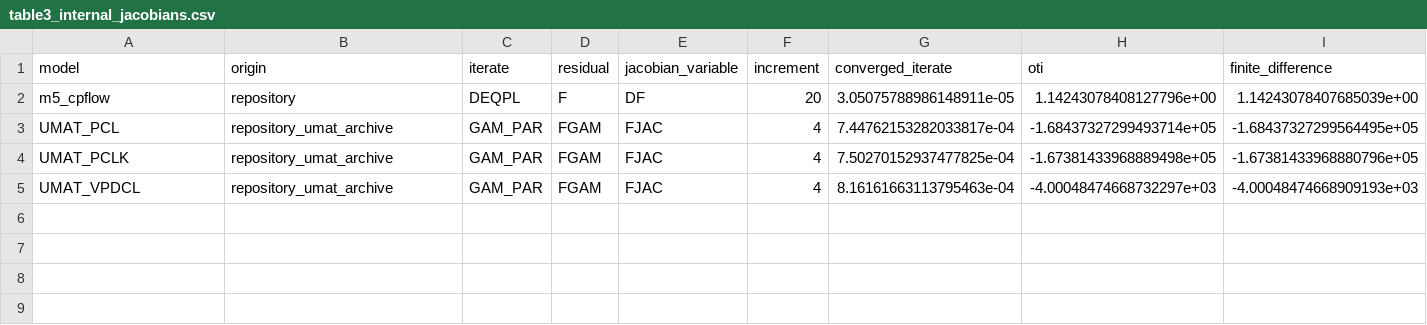
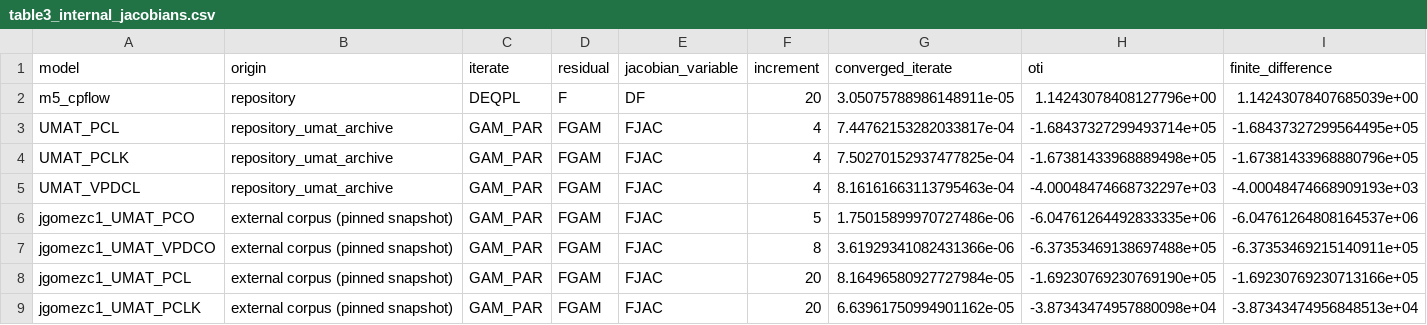
Before and after one commit to AMMS-Lab-UTSA/UMAT_source_transformation, a CSV file: paper_results/internal_jacobians/table3_internal_jacobians.csv, drawn as a sheet; only a part is shown; rows hold the shown columns only; the diff names each change by its address in the sheet, - before the commit and + after, or states it on an @@ line.

```diff
--- a/paper_results/internal_jacobians/table3_internal_jacobians.csv
+++ b/paper_results/internal_jacobians/table3_internal_jacobians.csv
+row 6: jgomezc1_UMAT_PCO | external corpus (pinned snapshot) | GAM_PAR | FGAM | FJAC | 5 | 1.75015899970727486e-06 | -6.04761264492833335e+06 | -6.04761264808164537e+06
+row 7: jgomezc1_UMAT_VPDCO | external corpus (pinned snapshot) | GAM_PAR | FGAM | FJAC | 8 | 3.61929341082431366e-06 | -6.37353469138697488e+05 | -6.37353469215140911e+05
+row 8: jgomezc1_UMAT_PCL | external corpus (pinned snapshot) | GAM_PAR | FGAM | FJAC | 20 | 8.16496580927727984e-05 | -1.69230769230769190e+05 | -1.69230769230713166e+05
+row 9: jgomezc1_UMAT_PCLK | external corpus (pinned snapshot) | GAM_PAR | FGAM | FJAC | 20 | 6.63961750994901162e-05 | -3.87343474957880098e+04 | -3.87343474956848513e+04
```
Also changed, not shown: paper_results/generality/generality_matrix.csv, 8 other files.
